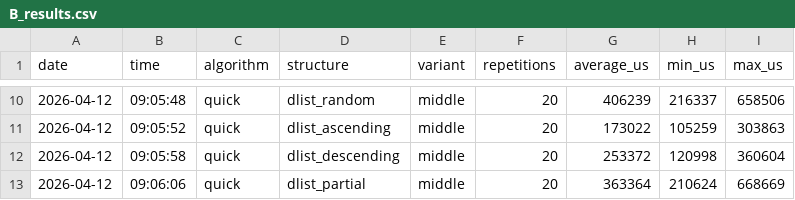
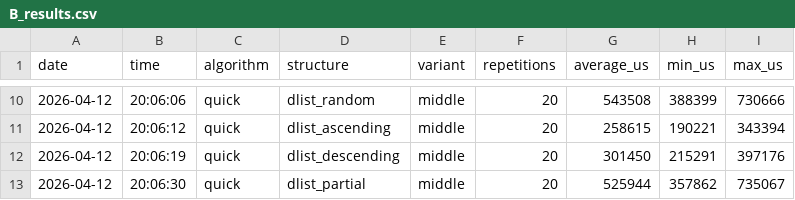
Before and after one commit to evermss/aizo-project1, a CSV file: B_results.csv, drawn as a sheet; only a part is shown, gaps mark what is left out; the diff covers the shown part only.

```diff
--- a/B_results.csv
+++ b/B_results.csv
@@ -10,4 +10,4 @@ date,time,algorithm,structure,variant,repetitions,average_us,min_us,max_us
-2026-04-12,09:05:48,quick,dlist_random,middle,20,406239,216337,658506
-2026-04-12,09:05:52,quick,dlist_ascending,middle,20,173022,105259,303863
-2026-04-12,09:05:58,quick,dlist_descending,middle,20,253372,120998,360604
-2026-04-12,09:06:06,quick,dlist_partial,middle,20,363364,210624,668669
+2026-04-12,20:06:06,quick,dlist_random,middle,20,543508,388399,730666
+2026-04-12,20:06:12,quick,dlist_ascending,middle,20,258615,190221,343394
+2026-04-12,20:06:19,quick,dlist_descending,middle,20,301450,215291,397176
+2026-04-12,20:06:30,quick,dlist_partial,middle,20,525944,357862,735067
```
Also changed, not shown: 32 edited cells elsewhere in this file, A_results.csv, 31 other files.
